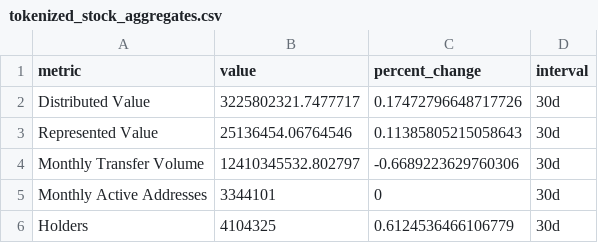
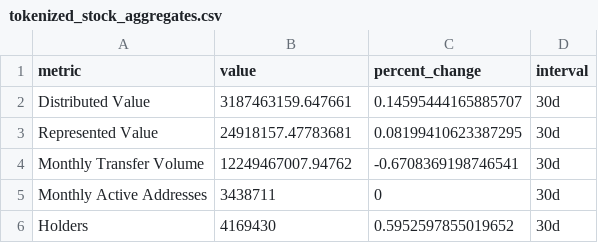
Before and after one commit to crypto-data-cc/data, a CSV file: data/processed/tokenized_stock_aggregates.csv, drawn as a sheet.

```diff
--- a/data/processed/tokenized_stock_aggregates.csv
+++ b/data/processed/tokenized_stock_aggregates.csv
@@ -1,6 +1,6 @@
 metric,value,percent_change,interval
-Distributed Value,3225802321.7477717,0.17472796648717726,30d
-Represented Value,25136454.06764546,0.11385805215058643,30d
-Monthly Transfer Volume,12410345532.802797,-0.6689223629760306,30d
-Monthly Active Addresses,3344101,0,30d
-Holders,4104325,0.6124536466106779,30d
+Distributed Value,3187463159.647661,0.14595444165885707,30d
+Represented Value,24918157.47783681,0.08199410623387295,30d
+Monthly Transfer Volume,12249467007.94762,-0.6708369198746541,30d
+Monthly Active Addresses,3438711,0,30d
+Holders,4169430,0.5952597855019652,30d
```
Also changed, not shown: data/processed/chain_metrics.csv, data/processed/tokenized_stock_assets_top25.csv, 6 other files.
